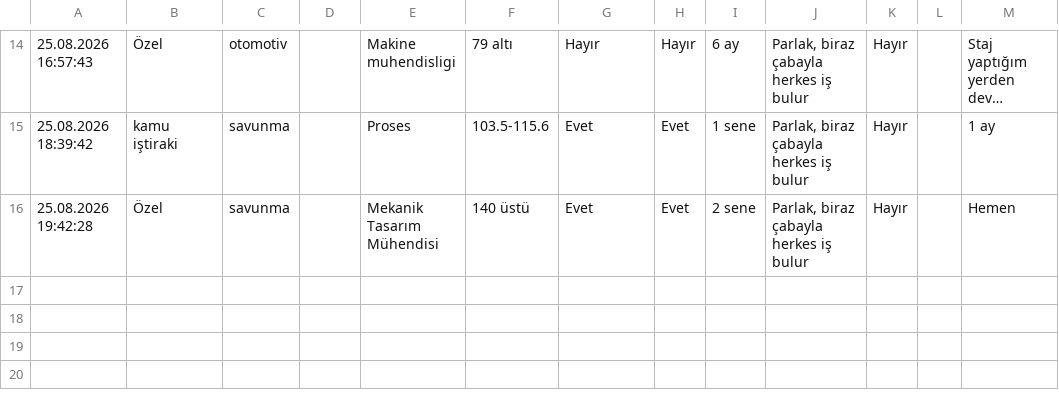
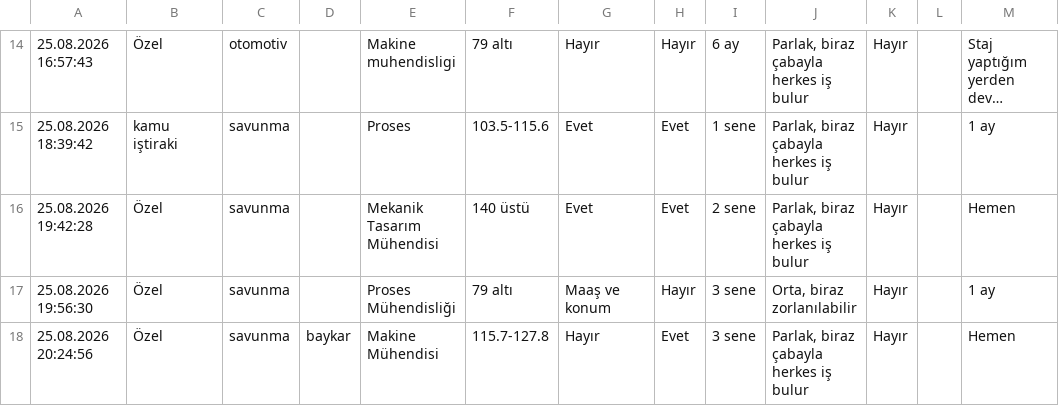
Before and after one commit to basaknazik/itumak_ac, a CSV file: data/responses.csv, drawn as a sheet; only a part is shown, gaps mark what is left out; long unchanged cells end in …; the diff names each change by its address in the sheet, - before the commit and + after, or states it on an @@ line.

```diff
--- a/data/responses.csv
+++ b/data/responses.csv
+row 17: 25.08.2026 19:56:30 | Özel | savunma |  | Proses Mühendisliği | 79 altı | Maaş ve konum | Hayır | 3 sene | Orta, biraz zorlanılabilir | Hayır |  | 1 ay
+row 18: 25.08.2026 20:24:56 | Özel | savunma | baykar | Makine Mühendisi | 115.7-127.8 | Hayır | Evet | 3 sene | Parlak, biraz çabayla herkes iş bulur | Hayır |  | Hemen
```
Also changed, not shown: 1 other file.
